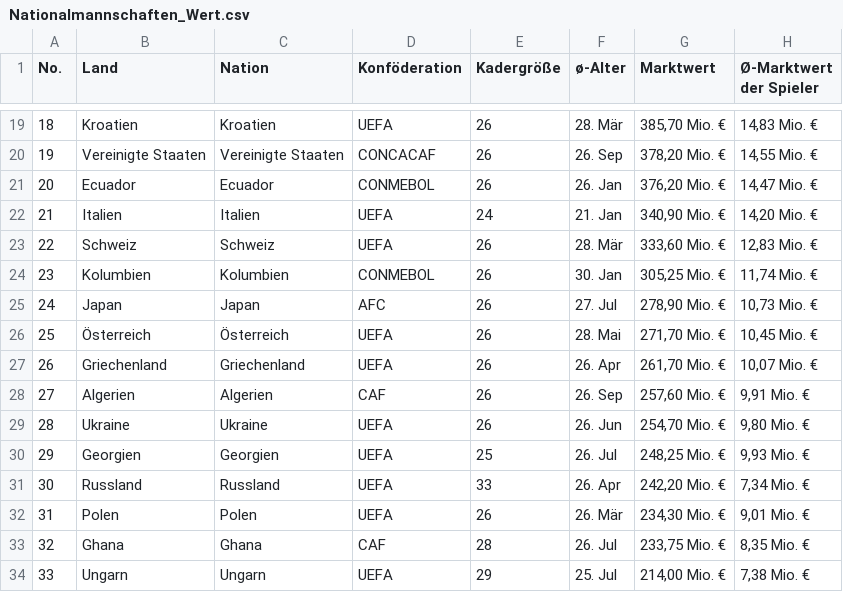
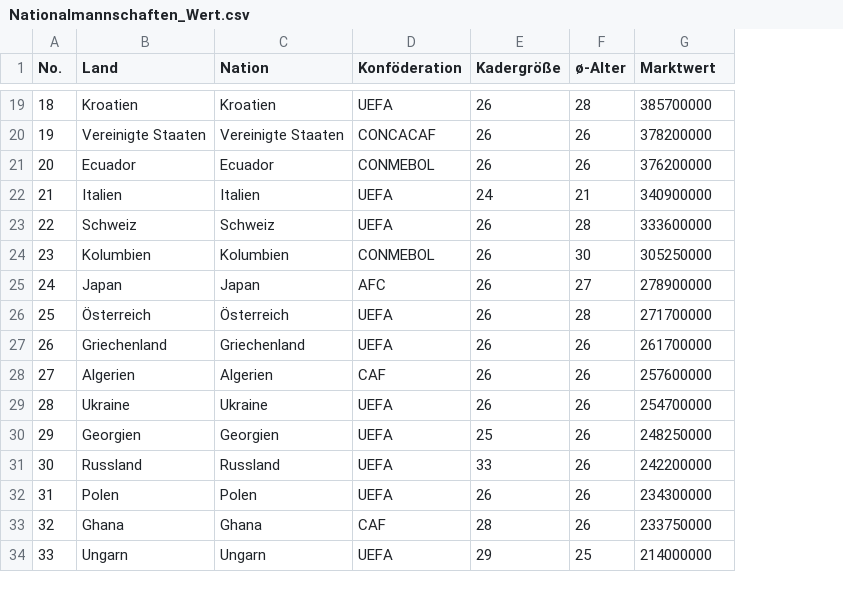
Before and after one commit to ruthertim1-jpg/WM_Prediction, a CSV file: Nationalmannschaften_Wert.csv, drawn as a sheet; only a part is shown, gaps mark what is left out; the diff covers the shown part only; the diff names each change by its address in the sheet, - before the commit and + after, or states it on an @@ line.

```diff
--- a/Nationalmannschaften_Wert.csv
+++ b/Nationalmannschaften_Wert.csv
-column H (Ø-Marktwert der Spieler), rows 19-34: 14,83 Mio. € | 14,55 Mio. € | 14,47 Mio. € | 14,20 Mio. € | 12,83 Mio. € | 11,74 Mio. € | 10,73 Mio. € | 10,45 Mio. € | 10,07 Mio. € | 9,91 Mio. € | 9,80 Mio. € | 9,93 Mio. € | 7,34 Mio. € | 9,01 Mio. € | 8,35 Mio. € | 7,38 Mio. €
-F19 (ø-Alter): 28. Mär
+F19 (ø-Alter): 28
-G19 (Marktwert): 385,70 Mio. €
+G19 (Marktwert): 385700000
-F20 (ø-Alter): 26. Sep
+F20 (ø-Alter): 26
-G20 (Marktwert): 378,20 Mio. €
+G20 (Marktwert): 378200000
-F21 (ø-Alter): 26. Jan
+F21 (ø-Alter): 26
-G21 (Marktwert): 376,20 Mio. €
+G21 (Marktwert): 376200000
-F22 (ø-Alter): 21. Jan
+F22 (ø-Alter): 21
-G22 (Marktwert): 340,90 Mio. €
+G22 (Marktwert): 340900000
-F23 (ø-Alter): 28. Mär
+F23 (ø-Alter): 28
-G23 (Marktwert): 333,60 Mio. €
+G23 (Marktwert): 333600000
-F24 (ø-Alter): 30. Jan
+F24 (ø-Alter): 30
-G24 (Marktwert): 305,25 Mio. €
+G24 (Marktwert): 305250000
-F25 (ø-Alter): 27. Jul
+F25 (ø-Alter): 27
-G25 (Marktwert): 278,90 Mio. €
+G25 (Marktwert): 278900000
-F26 (ø-Alter): 28. Mai
+F26 (ø-Alter): 28
-G26 (Marktwert): 271,70 Mio. €
+G26 (Marktwert): 271700000
-F27 (ø-Alter): 26. Apr
+F27 (ø-Alter): 26
-G27 (Marktwert): 261,70 Mio. €
+G27 (Marktwert): 261700000
-F28 (ø-Alter): 26. Sep
+F28 (ø-Alter): 26
-G28 (Marktwert): 257,60 Mio. €
+G28 (Marktwert): 257600000
-F29 (ø-Alter): 26. Jun
+F29 (ø-Alter): 26
-G29 (Marktwert): 254,70 Mio. €
+G29 (Marktwert): 254700000
-F30 (ø-Alter): 26. Jul
+F30 (ø-Alter): 26
-G30 (Marktwert): 248,25 Mio. €
+G30 (Marktwert): 248250000
-F31 (ø-Alter): 26. Apr
+F31 (ø-Alter): 26
-G31 (Marktwert): 242,20 Mio. €
+G31 (Marktwert): 242200000
-F32 (ø-Alter): 26. Mär
+F32 (ø-Alter): 26
-G32 (Marktwert): 234,30 Mio. €
+G32 (Marktwert): 234300000
-F33 (ø-Alter): 26. Jul
+F33 (ø-Alter): 26
-G33 (Marktwert): 233,75 Mio. €
+G33 (Marktwert): 233750000
-F34 (ø-Alter): 25. Jul
+F34 (ø-Alter): 25
-G34 (Marktwert): 214,00 Mio. €
+G34 (Marktwert): 214000000
```
Also changed, not shown: 108 edited cells elsewhere in this file, 3 other files.
